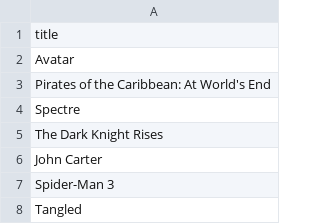
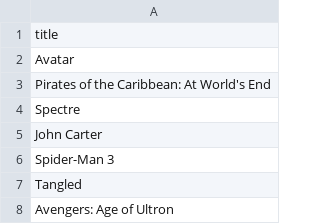
Before and after one commit to MihirModhwadiya/ML_Project, a CSV file: TMDB/perfect_datasets/perfect_dataset_v1_title.csv, drawn as a sheet; only a part is shown; the shorter side is filled out with more unchanged rows.

```diff
--- a/TMDB/perfect_datasets/perfect_dataset_v1_title.csv
+++ b/TMDB/perfect_datasets/perfect_dataset_v1_title.csv
@@ -4,3 +4,2 @@ Pirates of the Caribbean: At World's End
 Spectre
-The Dark Knight Rises
 John Carter
```
Also changed, not shown: 16 other files.
